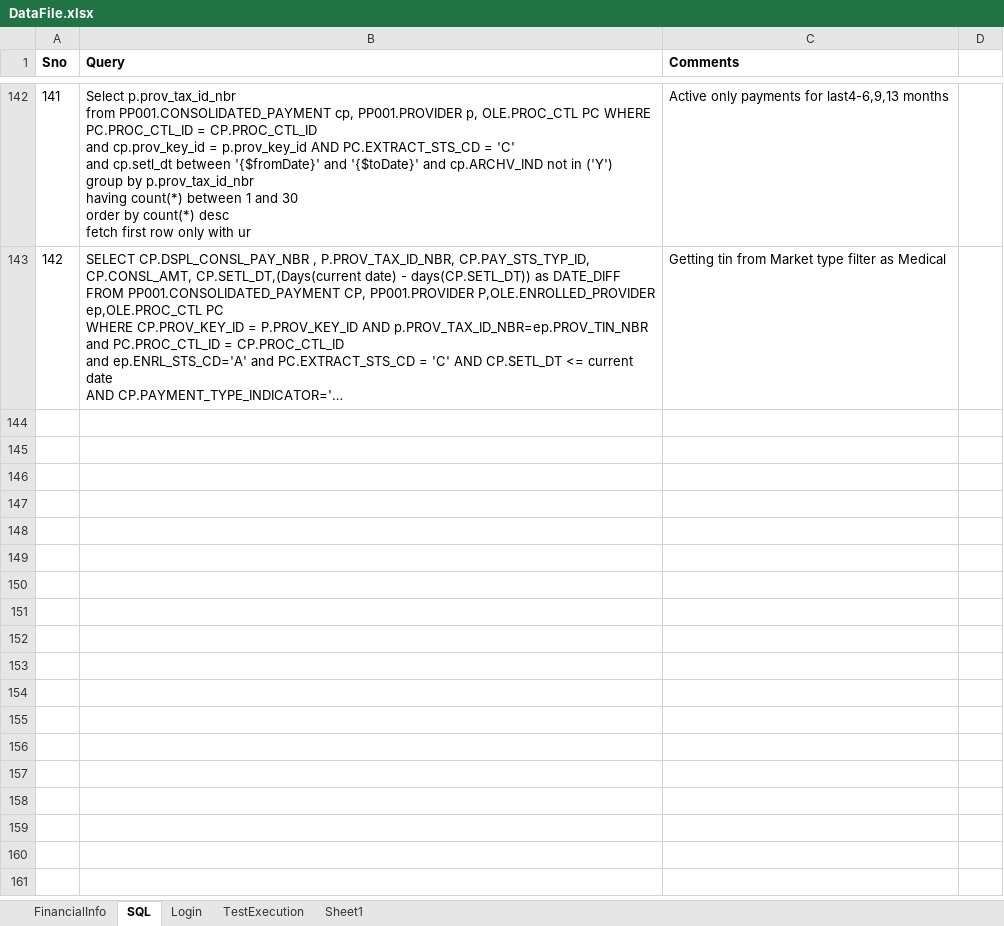
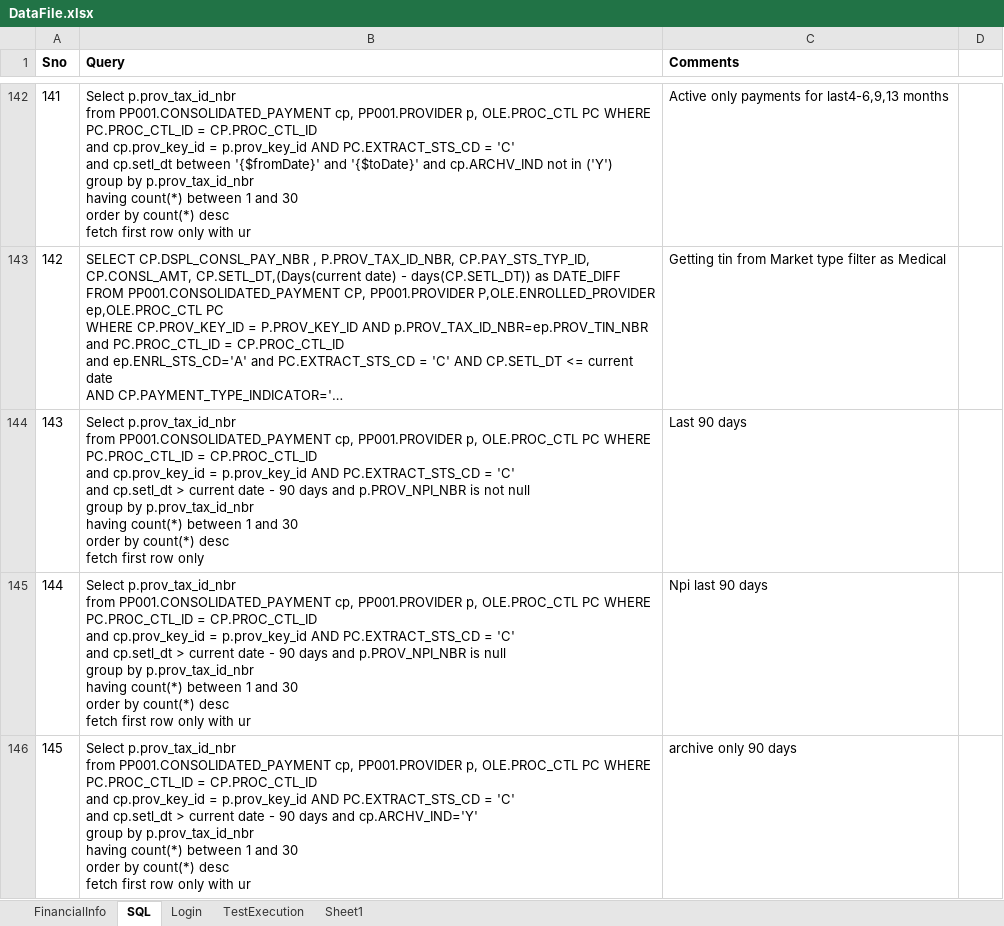
Before and after one commit to yaminichinchinedi/CucumberFramework, an Excel workbook: Online-Portals/UPA/DataFiles/DataFile.xlsx, sheet SQL, drawn as a sheet; only a part is shown, gaps mark what is left out; long unchanged cells end in …; values as stored, in another font and other column widths than the file's, no borders; ↵ is a line break in a cell; the diff covers the shown part only; the diff names each change by its address in the sheet, - before the commit and + after, or states it on an @@ line.

Commit message:
Fixes for View PAyments
Fixes for View PAyments

```diff
--- a/Online-Portals/UPA/DataFiles/DataFile.xlsx (sheet SQL)
+++ b/Online-Portals/UPA/DataFiles/DataFile.xlsx (sheet SQL)
+row 144: 143 | Select p.prov_tax_id_nbr ↵ from PP001.CONSOLIDATED_PAYMENT cp, PP001.PROVIDER p, OLE.PROC_CTL PC WHERE PC.PROC_CTL_ID = CP.PROC_CTL_ID ↵ and cp.prov_key_id = p.prov_key_id AND PC.EXTRACT_STS_CD = 'C' ↵ and cp.setl_dt > current date - 90 days and p.PROV_NPI_NBR is not null ↵ group by p.prov_tax_id_nbr ↵ having count(*) between 1 and 30 ↵ order by count(*) desc ↵ fetch first row only | Last 90 days
+row 145: 144 | Select p.prov_tax_id_nbr ↵ from PP001.CONSOLIDATED_PAYMENT cp, PP001.PROVIDER p, OLE.PROC_CTL PC WHERE PC.PROC_CTL_ID = CP.PROC_CTL_ID ↵ and cp.prov_key_id = p.prov_key_id AND PC.EXTRACT_STS_CD = 'C' ↵ and cp.setl_dt > current date - 90 days and p.PROV_NPI_NBR is null ↵ group by p.prov_tax_id_nbr ↵ having count(*) between 1 and 30 ↵ order by count(*) desc ↵ fetch first row only with ur | Npi last 90 days
+row 146: 145 | Select p.prov_tax_id_nbr ↵ from PP001.CONSOLIDATED_PAYMENT cp, PP001.PROVIDER p, OLE.PROC_CTL PC WHERE PC.PROC_CTL_ID = CP.PROC_CTL_ID ↵ and cp.prov_key_id = p.prov_key_id AND PC.EXTRACT_STS_CD = 'C' ↵ and cp.setl_dt > current date - 90 days and cp.ARCHV_IND='Y' ↵ group by p.prov_tax_id_nbr ↵ having count(*) between 1 and 30 ↵ order by count(*) desc ↵ fetch first row only with ur | archive only 90 days
```
Also changed, not shown: 2 added rows elsewhere in this sheet, 4 other files.
